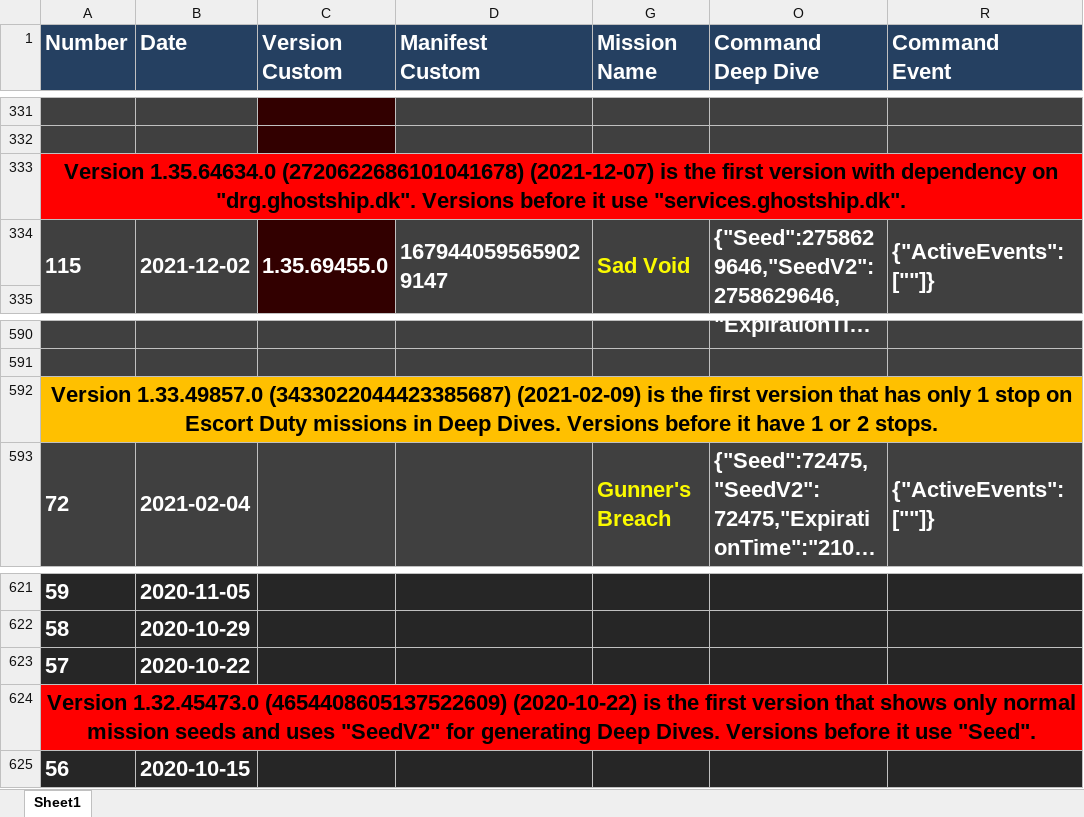
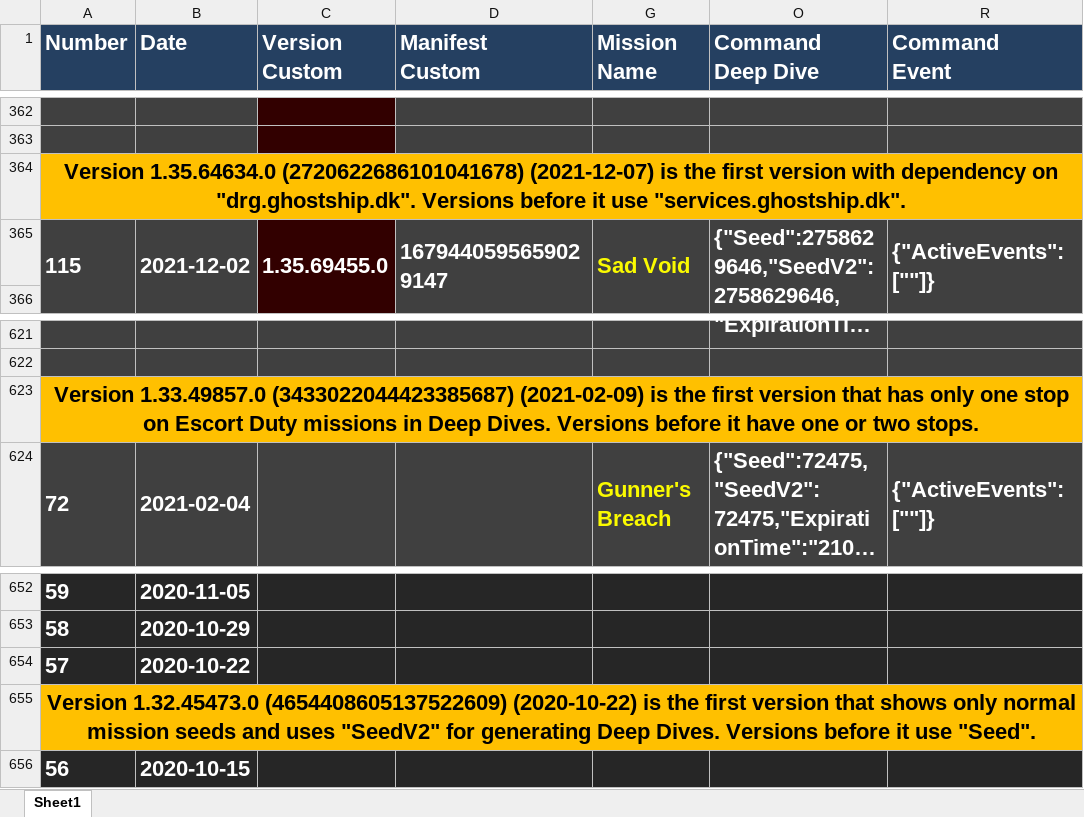
Before and after one commit to Ravest95/DeepDiveEmulator, an Excel workbook: List.xlsx, sheet Sheet1, drawn as a sheet; only a part is shown, gaps mark what is left out; long unchanged cells end in …; values as stored, in another font and other column widths than the file's, no borders; conditional formats not drawn; addresses are those after the commit; the diff covers the shown part only; the diff names each change by its address in the sheet, - before the commit and + after, or states it on an @@ line.

Commit message:
Deep Dive 174

```diff
--- a/List.xlsx (sheet Sheet1)
+++ b/List.xlsx (sheet Sheet1)
-A364:D364 fill: #FF0000
+A364:D364 fill: #FFC000
-G364 fill: #FF0000
+G364 fill: #FFC000
-O364 fill: #FF0000
+O364 fill: #FFC000
-R364 fill: #FF0000
+R364 fill: #FFC000
-A623 (Number): …has only 1 stop on Escort Duty missions in Deep Dives. Versions before it have 1 or 2 stops.
+A623 (Number): …has only one stop on Escort Duty missions in Deep Dives. Versions before it have one or two stops.
-A655:D655 fill: #FF0000
+A655:D655 fill: #FFC000
-G655 fill: #FF0000
+G655 fill: #FFC000
-O655 fill: #FF0000
+O655 fill: #FFC000
-R655 fill: #FF0000
+R655 fill: #FFC000
```
Also changed, not shown: 31 added rows elsewhere in this sheet, hidden cells.
